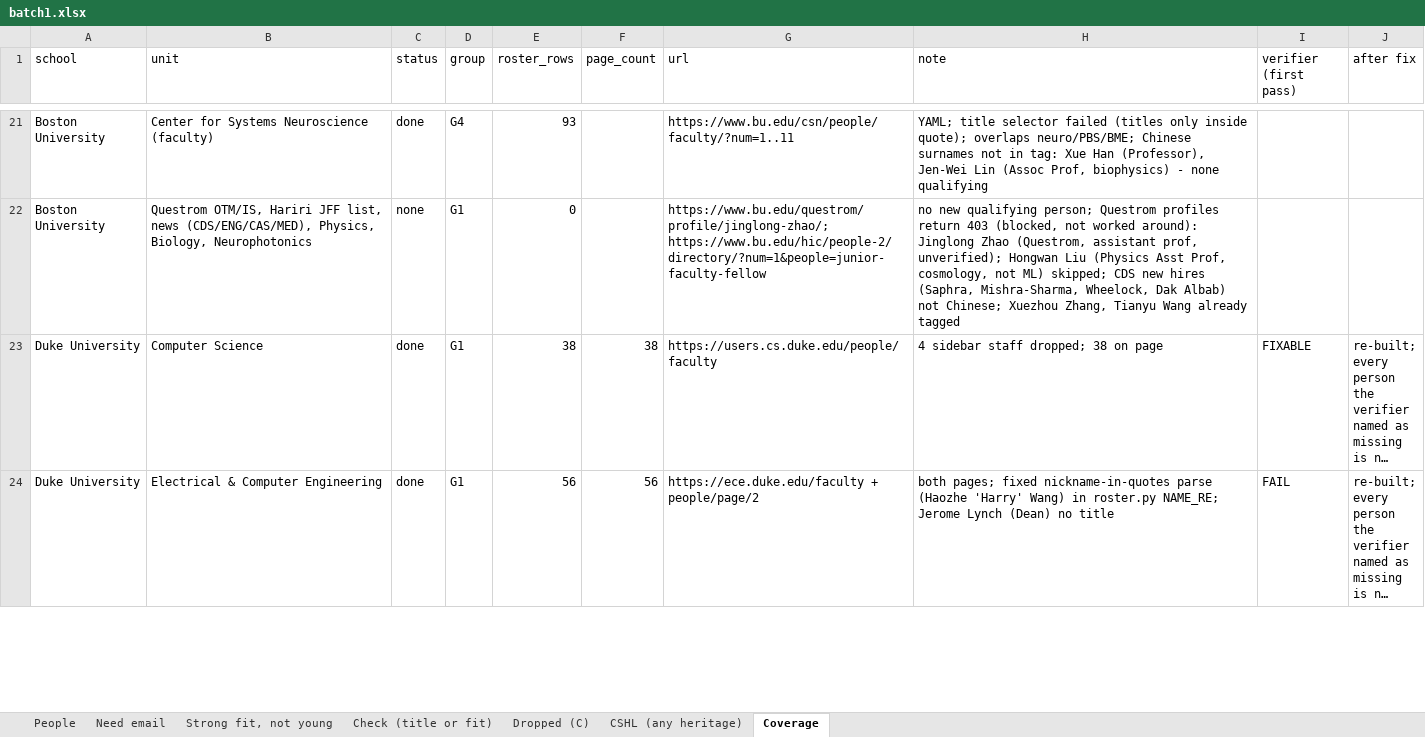
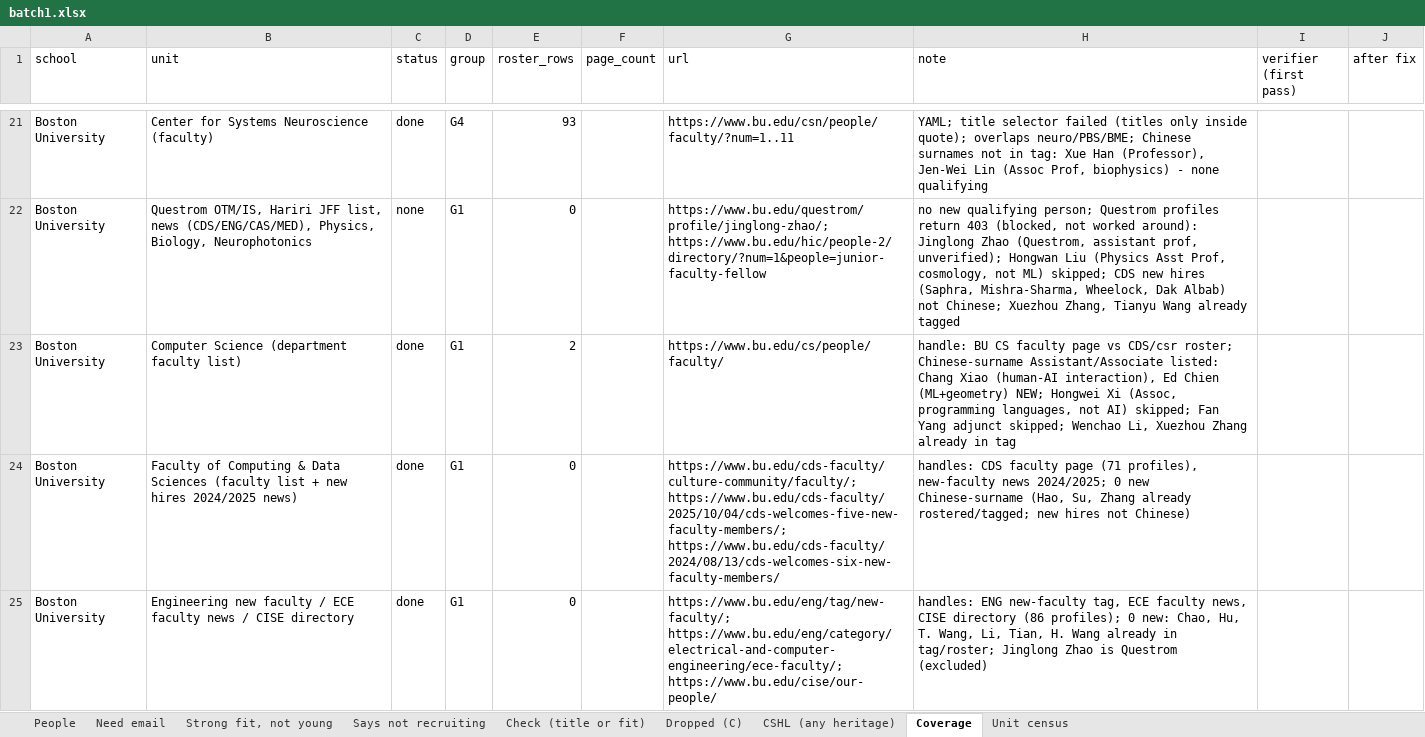
Before and after one commit to allliiita/phd-outreach, an Excel workbook: data/export/batch1.xlsx, sheet Coverage, drawn as a sheet; only a part is shown, gaps mark what is left out; the shorter side is filled out with more unchanged rows; long unchanged cells end in …; values as stored, in another font and other column widths than the file's, no borders; the diff covers the shown part only; the diff names each change by its address in the sheet, - before the commit and + after, or states it on an @@ line.

```diff
--- a/data/export/batch1.xlsx (sheet Coverage)
+++ b/data/export/batch1.xlsx (sheet Coverage)
+sheet tab: Says not recruiting
+sheet tab: Unit census
+row 23: Boston University | Computer Science (department faculty list) | done | G1 | 2 |  | https://www.bu.edu/cs/people/faculty/ | handle: BU CS faculty page vs CDS/csr roster; Chinese-surname Assistant/Associate listed: Chang Xiao (human-AI interaction), Ed Chien (ML+geometry) NEW; Hongwei Xi (Assoc, programming languages, not AI) skipped; Fan Yang adjunct skipped; Wenchao Li, Xuezhou Zhang already in tag
+row 24: Boston University | Faculty of Computing & Data Sciences (faculty list + new hires 2024/2025 news) | done | G1 | 0 |  | https://www.bu.edu/cds-faculty/culture-community/faculty/; https://www.bu.edu/cds-faculty/2025/10/04/cds-welcomes-five-new-faculty-members/; https://www.bu.edu/cds-faculty/2024/08/13/cds-welcomes-six-new-faculty-members/ | handles: CDS faculty page (71 profiles), new-faculty news 2024/2025; 0 new Chinese-surname (Hao, Su, Zhang already rostered/tagged; new hires not Chinese)
+row 25: Boston University | Engineering new faculty / ECE faculty news / CISE directory | done | G1 | 0 |  | https://www.bu.edu/eng/tag/new-faculty/; https://www.bu.edu/eng/category/electrical-and-computer-engineering/ece-faculty/; https://www.bu.edu/cise/our-people/ | handles: ENG new-faculty tag, ECE faculty news, CISE directory (86 profiles); 0 new: Chao, Hu, T. Wang, Li, Tian, H. Wang already in tag/roster; Jinglong Zhao is Questrom (excluded)
```
Also changed, not shown: 13 added rows and 5 edited cells elsewhere in this sheet, sheet Dropped (C), sheet People, sheet Check (title or fit), sheet Need email, 2 other files.
